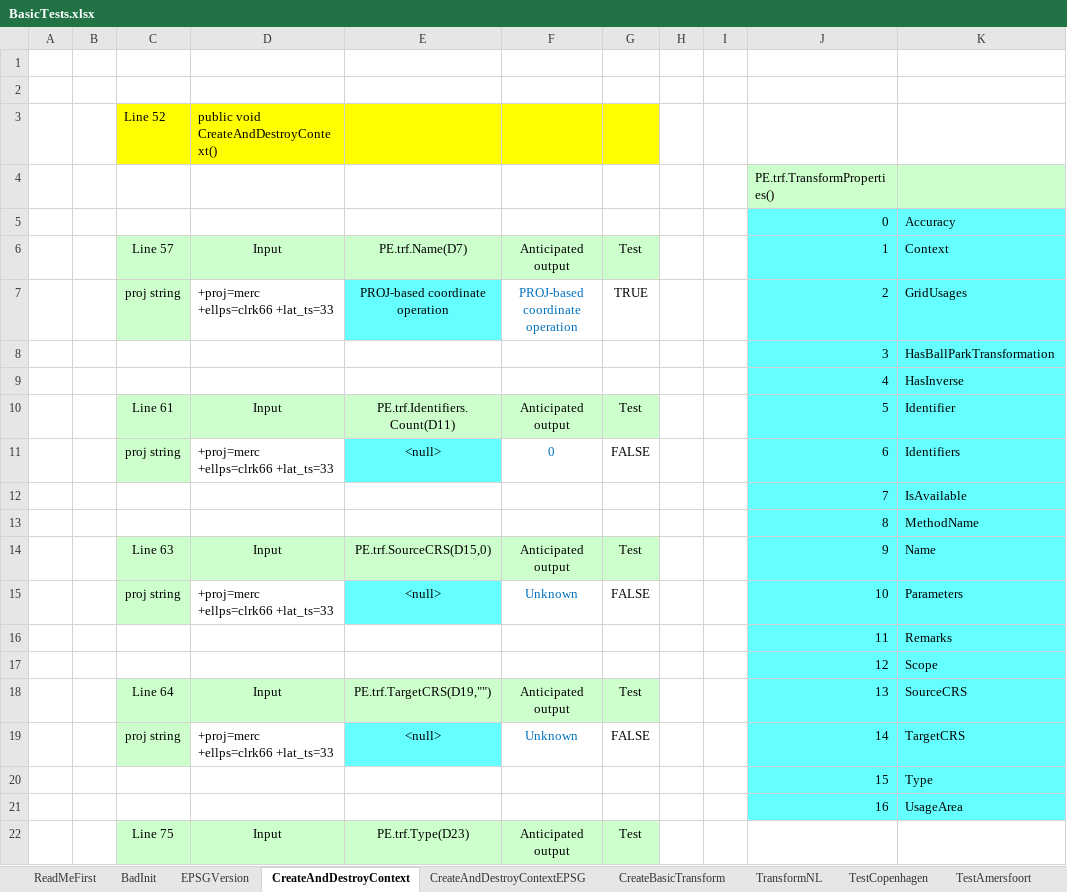
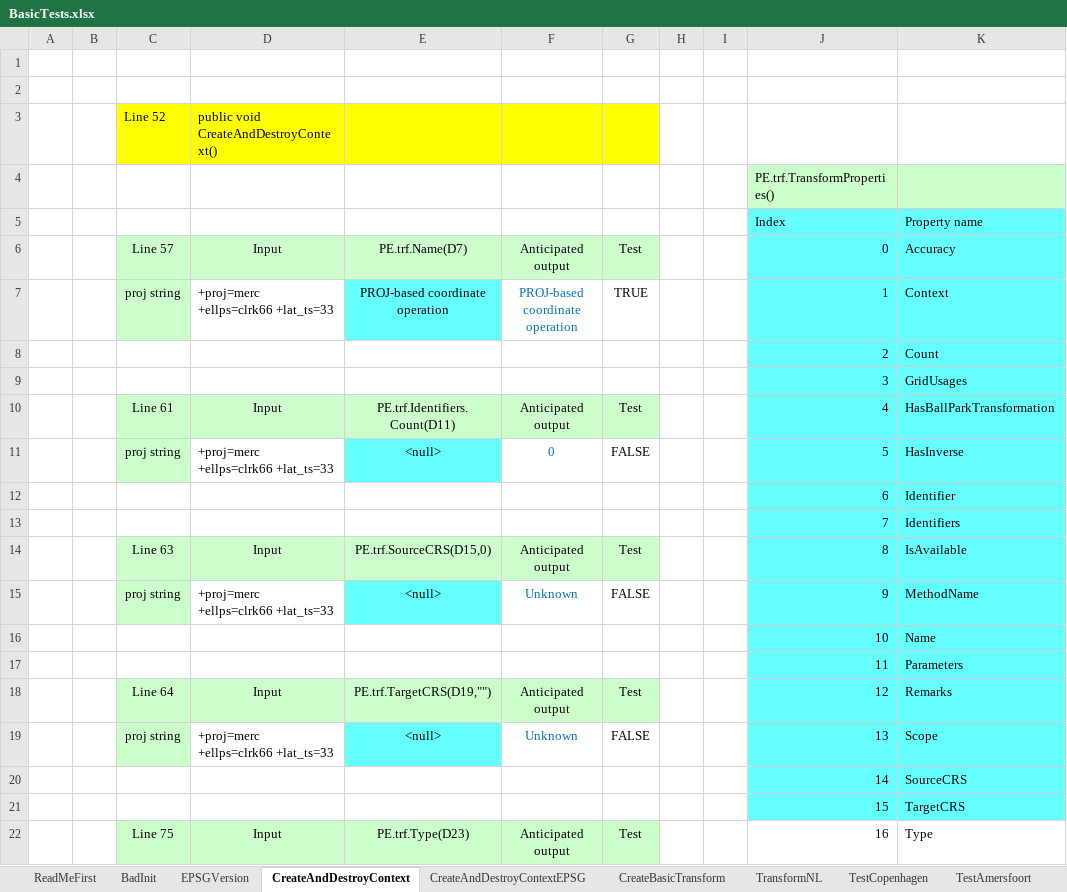
Before and after one commit to MrBeee/ProjExcel, an Excel workbook: ProjExcel/BasicTests.xlsx, sheet CreateAndDestroyContext, drawn as a sheet; only a part is shown; values as stored, in another font and other column widths than the file's, no borders; conditional formats not drawn; removed rows and columns are numbered as before the commit, all else as after; the diff covers the shown part only; the diff names each change by its address in the sheet, - before the commit and + after, or states it on an @@ line.

Commit message:
Replaced Transform(Ex) by Apply(Ex), added ApplyReversed and ApplyReversedEx

```diff
--- a/ProjExcel/BasicTests.xlsx (sheet CreateAndDestroyContext)
+++ b/ProjExcel/BasicTests.xlsx (sheet CreateAndDestroyContext)
-row 5:  |  |  |  |  |  |  |  |  | 0 | Accuracy
+row 5:  |  |  |  |  |  |  |  |  | Index | Property name
-J6: 1
+J6: 0
-K6: Context
+K6: Accuracy
-J7: 2
+J7: 1
-K7: GridUsages
+K7: Context
+row 8:  |  |  |  |  |  |  |  |  | 2 | Count
-K9: HasBallParkTransformation
+K9: GridUsages
-row 9:  |  |  |  |  |  |  |  |  | 4 | HasInverse
-J10: 5
+J10: 4
-K10: Identifier
+K10: HasBallParkTransformation
-J11: 6
+J11: 5
-K11: Identifiers
+K11: HasInverse
+row 12:  |  |  |  |  |  |  |  |  | 6 | Identifier
-K13: IsAvailable
+K13: Identifiers
-row 13:  |  |  |  |  |  |  |  |  | 8 | MethodName
-J14: 9
+J14: 8
-K14: Name
+K14: IsAvailable
-J15: 10
+J15: 9
-K15: Parameters
+K15: MethodName
+row 16:  |  |  |  |  |  |  |  |  | 10 | Name
-K17: Remarks
+K17: Parameters
-row 17:  |  |  |  |  |  |  |  |  | 12 | Scope
-J18: 13
+J18: 12
-K18: SourceCRS
+K18: Remarks
-J19: 14
+J19: 13
-K19: TargetCRS
+K19: Scope
+row 20:  |  |  |  |  |  |  |  |  | 14 | SourceCRS
-K21: Type
+K21: TargetCRS
-row 21:  |  |  |  |  |  |  |  |  | 16 | UsageArea
-J22: (empty)
+J22: 16
-K22: (empty)
+K22: Type
```
Also changed, not shown: 2 edited cells elsewhere in this sheet, sheet FewEPSG-1, sheet EPSGVersion, formulas that keep their value, charts or pictures, 48 other files.
